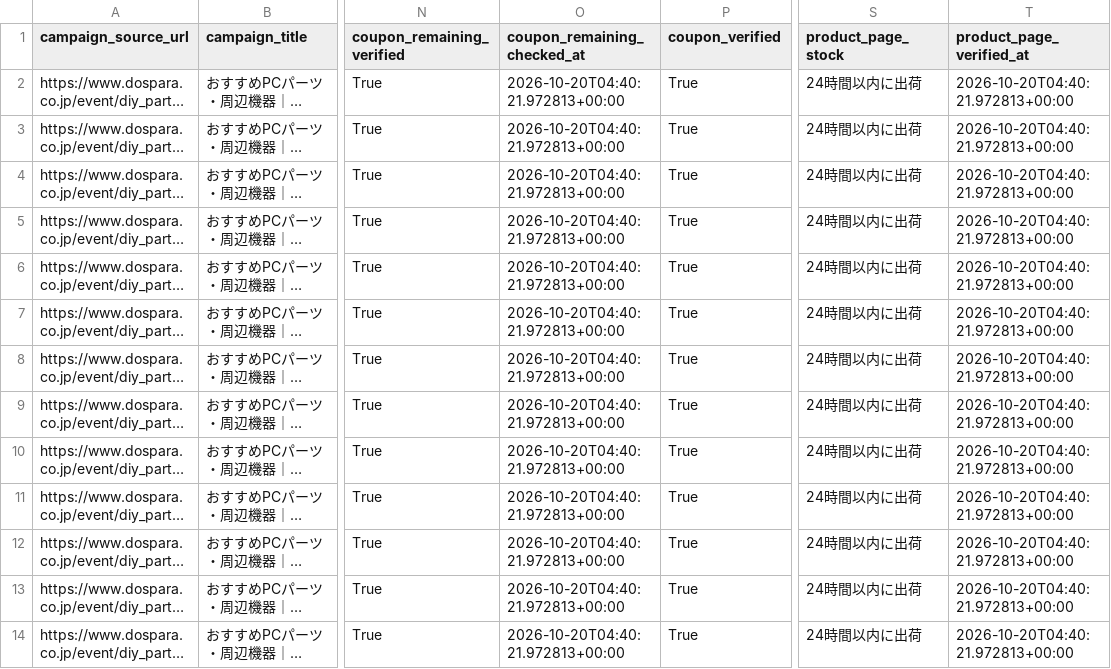
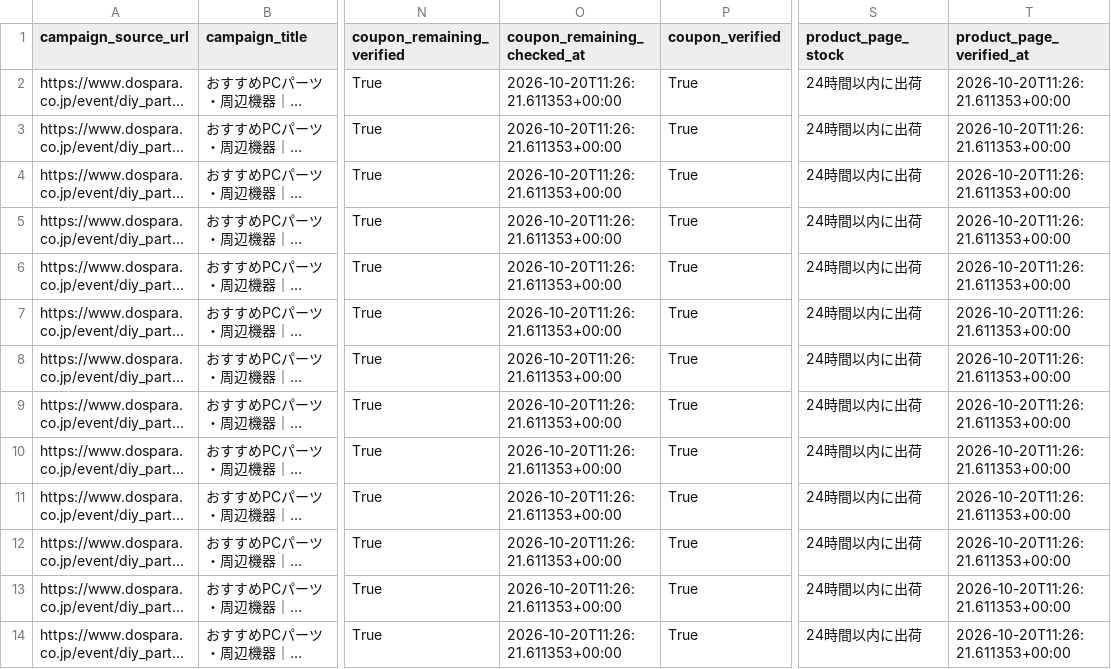
Before and after one commit to chijimi33/Dospara-coupon-price-tool, a CSV file: public/dospara_coupons.csv, drawn as a sheet; only a part is shown, gaps mark what is left out; long unchanged cells end in …; the diff covers the shown part only; the diff names each change by its address in the sheet, - before the commit and + after, or states it on an @@ line.

```diff
--- a/public/dospara_coupons.csv
+++ b/public/dospara_coupons.csv
-O2:O14 (coupon_remaining_checked_at): 2026-10-20T04:40:21.972813+00:00
+O2:O14 (coupon_remaining_checked_at): 2026-10-20T11:26:21.611353+00:00
-T2:T14 (product_page_verified_at): 2026-10-20T04:40:21.972813+00:00
+T2:T14 (product_page_verified_at): 2026-10-20T11:26:21.611353+00:00
```
Also changed, not shown: 28 edited cells elsewhere in this file, 2 other files.
